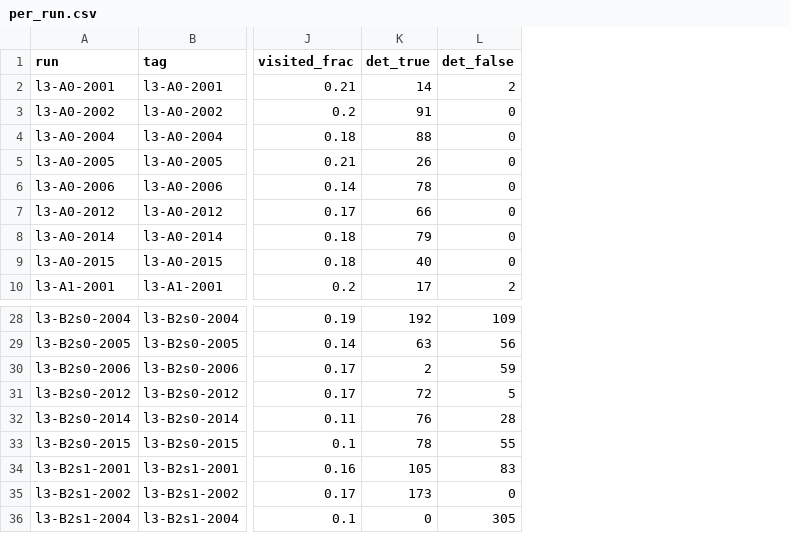
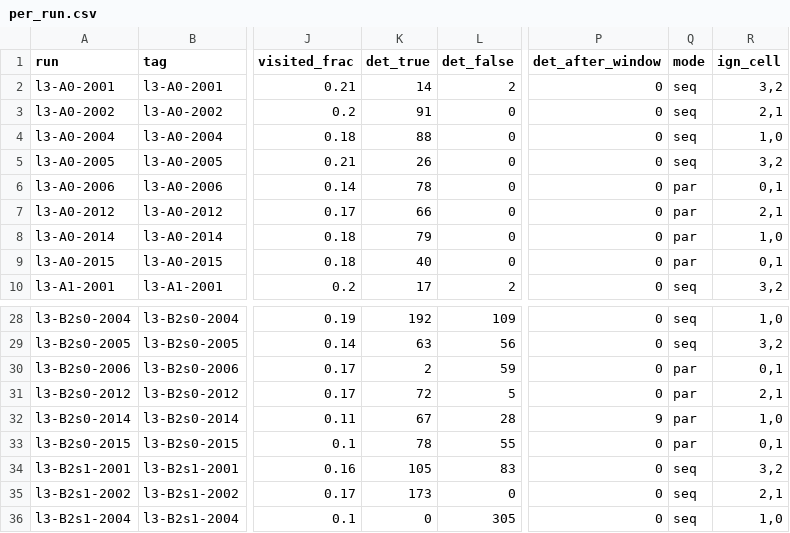
Before and after one commit to jabrogena5100/Ardupilot-UAV-YOLO, a CSV file: docs/experiments/level3_final/per_run.csv, drawn as a sheet; only a part is shown, gaps mark what is left out; the diff names each change by its address in the sheet, - before the commit and + after, or states it on an @@ line.

```diff
--- a/docs/experiments/level3_final/per_run.csv
+++ b/docs/experiments/level3_final/per_run.csv
+column P (det_after_window), rows 2-10: all 0; rows 28-36: 0 | 0 | 0 | 0 | 9 | 0 | 0 | 0 | 0
+column Q (mode), rows 2-10: seq | seq | seq | seq | par | par | par | par | seq; rows 28-36: seq | seq | par | par | par | par | seq | seq | seq
+column R (ign_cell), rows 2-10: 3,2 | 2,1 | 1,0 | 3,2 | 0,1 | 2,1 | 1,0 | 0,1 | 3,2; rows 28-36: 1,0 | 3,2 | 0,1 | 2,1 | 1,0 | 0,1 | 3,2 | 2,1 | 1,0
-K32 (det_true): 76
+K32 (det_true): 67
```
Also changed, not shown: docs/experiments/level3_final/per_run_extra.csv, docs/experiments/level3_final/seed_summary.csv, 10 other files.
